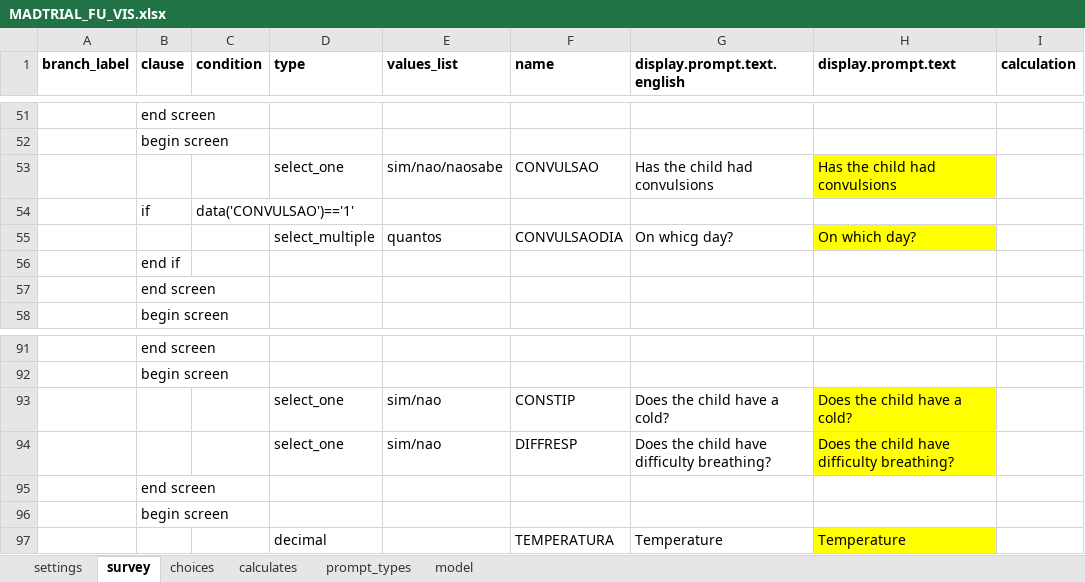
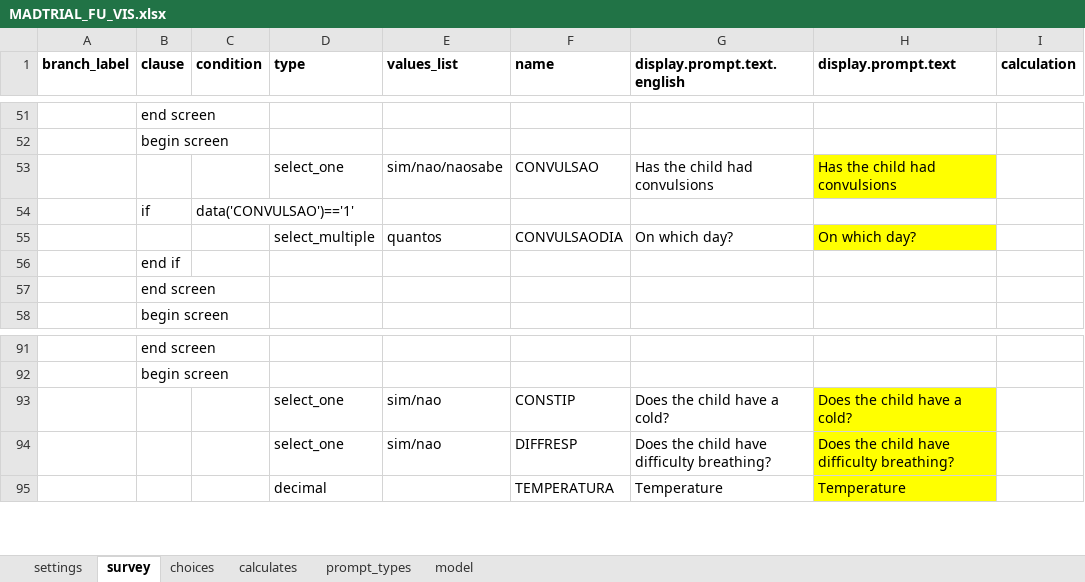
Before and after one commit to BandimHealthProject/MADtrail, an Excel workbook: app/config/tables/MADTRIAL_FU_VIS/Forms/MADTRIAL_FU_VIS/MADTRIAL_FU_VIS.xlsx, sheet survey, drawn as a sheet; only a part is shown, gaps mark what is left out; values as stored, in another font and other column widths than the file's, no borders; the diff names each change by its address in the sheet, - before the commit and + after, or states it on an @@ line.

```diff
--- a/app/config/tables/MADTRIAL_FU_VIS/Forms/MADTRIAL_FU_VIS/MADTRIAL_FU_VIS.xlsx (sheet survey)
+++ b/app/config/tables/MADTRIAL_FU_VIS/Forms/MADTRIAL_FU_VIS/MADTRIAL_FU_VIS.xlsx (sheet survey)
-G55 (display.prompt.text.english): On whicg day?
+G55 (display.prompt.text.english): On which day?
-row 95:  | end screen
-row 96:  | begin screen
```
Also changed, not shown: app/config/tables/MADTRIAL_FU_PHONE/Forms/MADTRIAL_FU_PHONE/MADTRIAL_FU_PHONE.xlsx, 7 other files.
